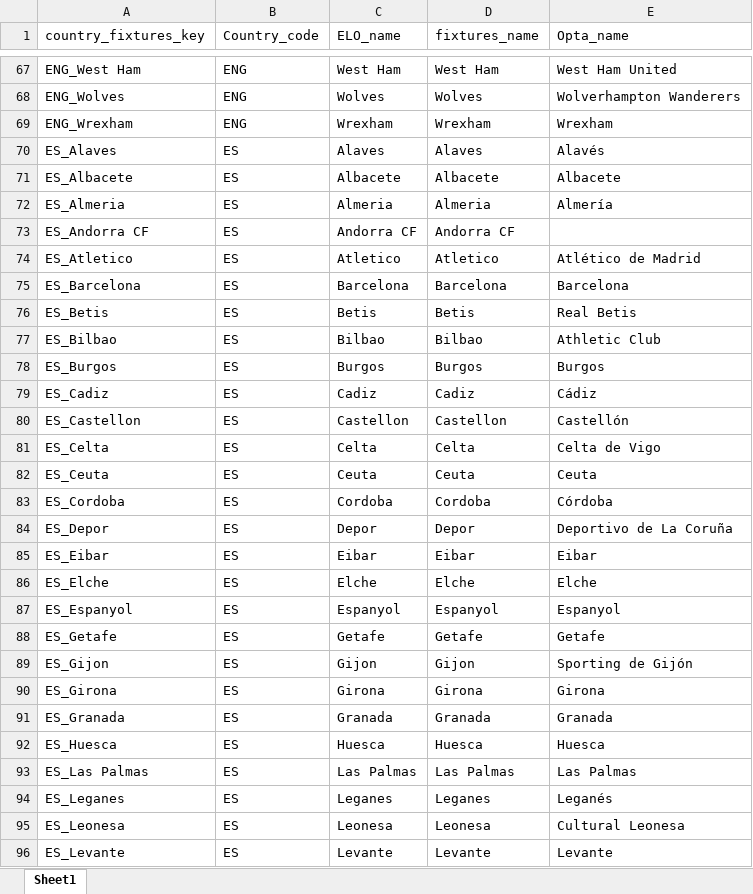
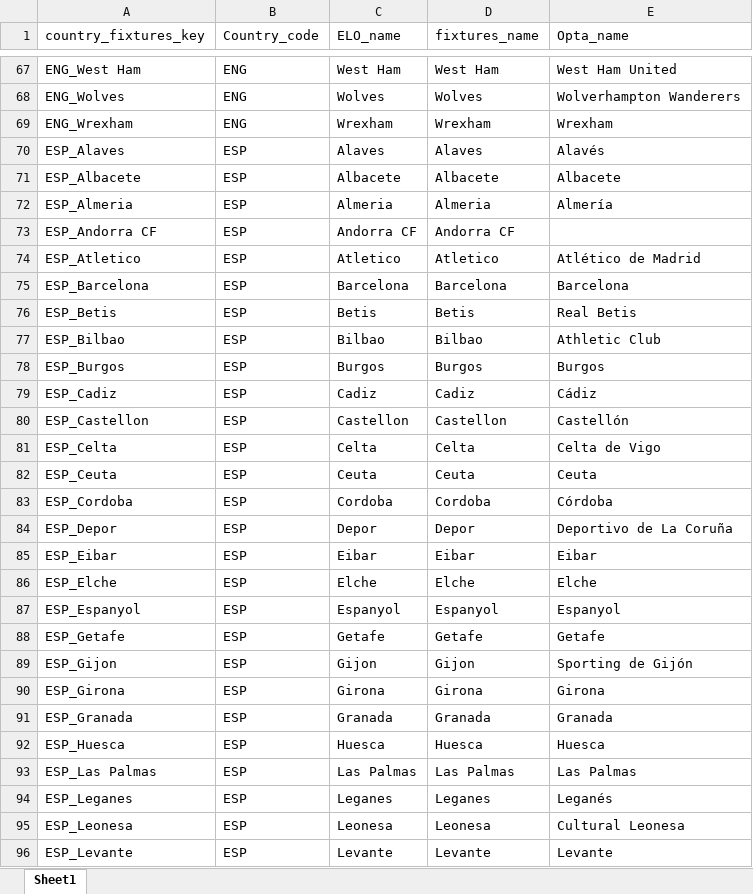
Before and after one commit to Michal-Zablocki/outrights-pred, an Excel workbook: teams_mapping/team_names.xlsx, sheet Sheet1, drawn as a sheet; only a part is shown, gaps mark what is left out; values as stored, in another font and other column widths than the file's, no borders; the diff covers the shown part only; the diff names each change by its address in the sheet, - before the commit and + after, or states it on an @@ line.

```diff
--- a/teams_mapping/team_names.xlsx (sheet Sheet1)
+++ b/teams_mapping/team_names.xlsx (sheet Sheet1)
-A70 (country_fixtures_key): ES_Alaves
+A70 (country_fixtures_key): ESP_Alaves
-B70:B96 (Country_code): ES
+B70:B96 (Country_code): ESP
-A71 (country_fixtures_key): ES_Albacete
+A71 (country_fixtures_key): ESP_Albacete
-A72 (country_fixtures_key): ES_Almeria
+A72 (country_fixtures_key): ESP_Almeria
-A73 (country_fixtures_key): ES_Andorra CF
+A73 (country_fixtures_key): ESP_Andorra CF
-A74 (country_fixtures_key): ES_Atletico
+A74 (country_fixtures_key): ESP_Atletico
-A75 (country_fixtures_key): ES_Barcelona
+A75 (country_fixtures_key): ESP_Barcelona
-A76 (country_fixtures_key): ES_Betis
+A76 (country_fixtures_key): ESP_Betis
-A77 (country_fixtures_key): ES_Bilbao
+A77 (country_fixtures_key): ESP_Bilbao
-A78 (country_fixtures_key): ES_Burgos
+A78 (country_fixtures_key): ESP_Burgos
-A79 (country_fixtures_key): ES_Cadiz
+A79 (country_fixtures_key): ESP_Cadiz
-A80 (country_fixtures_key): ES_Castellon
+A80 (country_fixtures_key): ESP_Castellon
-A81 (country_fixtures_key): ES_Celta
+A81 (country_fixtures_key): ESP_Celta
-A82 (country_fixtures_key): ES_Ceuta
+A82 (country_fixtures_key): ESP_Ceuta
-A83 (country_fixtures_key): ES_Cordoba
+A83 (country_fixtures_key): ESP_Cordoba
-A84 (country_fixtures_key): ES_Depor
+A84 (country_fixtures_key): ESP_Depor
-A85 (country_fixtures_key): ES_Eibar
+A85 (country_fixtures_key): ESP_Eibar
-A86 (country_fixtures_key): ES_Elche
+A86 (country_fixtures_key): ESP_Elche
-A87 (country_fixtures_key): ES_Espanyol
+A87 (country_fixtures_key): ESP_Espanyol
-A88 (country_fixtures_key): ES_Getafe
+A88 (country_fixtures_key): ESP_Getafe
-A89 (country_fixtures_key): ES_Gijon
+A89 (country_fixtures_key): ESP_Gijon
-A90 (country_fixtures_key): ES_Girona
+A90 (country_fixtures_key): ESP_Girona
-A91 (country_fixtures_key): ES_Granada
+A91 (country_fixtures_key): ESP_Granada
-A92 (country_fixtures_key): ES_Huesca
+A92 (country_fixtures_key): ESP_Huesca
-A93 (country_fixtures_key): ES_Las Palmas
+A93 (country_fixtures_key): ESP_Las Palmas
-A94 (country_fixtures_key): ES_Leganes
+A94 (country_fixtures_key): ESP_Leganes
-A95 (country_fixtures_key): ES_Leonesa
+A95 (country_fixtures_key): ESP_Leonesa
-A96 (country_fixtures_key): ES_Levante
+A96 (country_fixtures_key): ESP_Levante
```
Also changed, not shown: 22 added rows, 22 removed rows and 231 edited cells elsewhere in this sheet, 8 other files.
